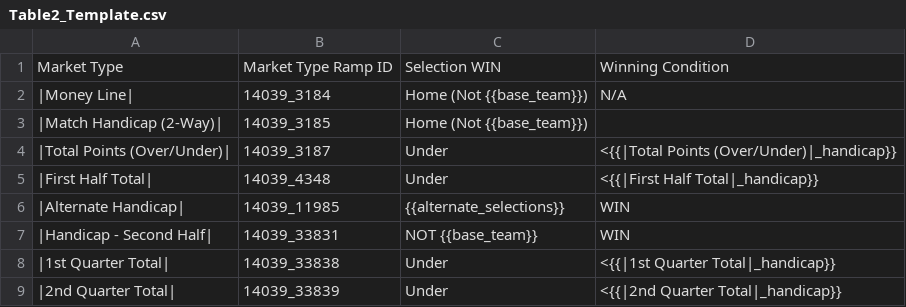
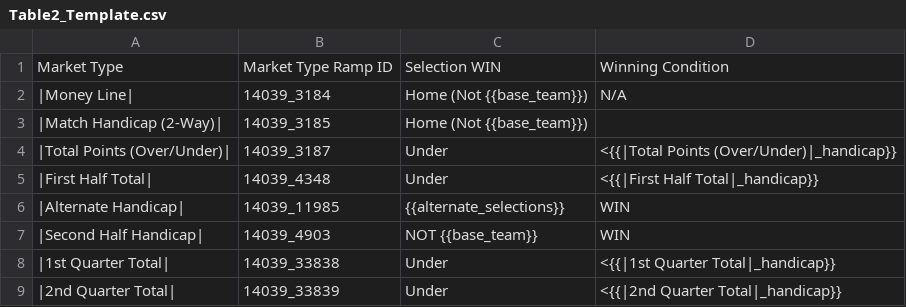
Before and after one commit to piresm-fd/doc-generator-poc, a CSV file: src/main/resources/pdf/table/Table2_Template.csv, drawn as a sheet.

```diff
--- a/src/main/resources/pdf/table/Table2_Template.csv
+++ b/src/main/resources/pdf/table/Table2_Template.csv
@@ -6,3 +6,3 @@
 |Alternate Handicap|;14039_11985;{{alternate_selections}};WIN
-|Handicap - Second Half|;14039_33831;NOT {{base_team}};WIN
+|Second Half Handicap|;14039_4903;NOT {{base_team}};WIN
 |1st Quarter Total|;14039_33838;Under;<{{|1st Quarter Total|_handicap}}
```
Also changed, not shown: 2 other files.
